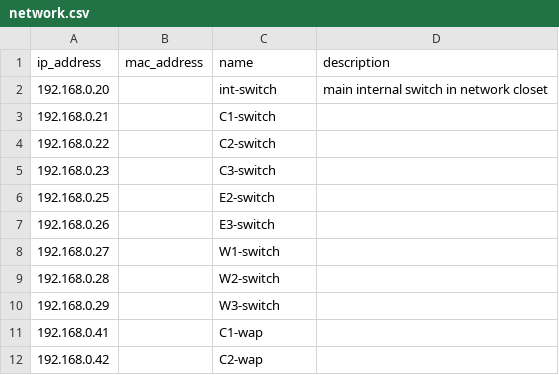
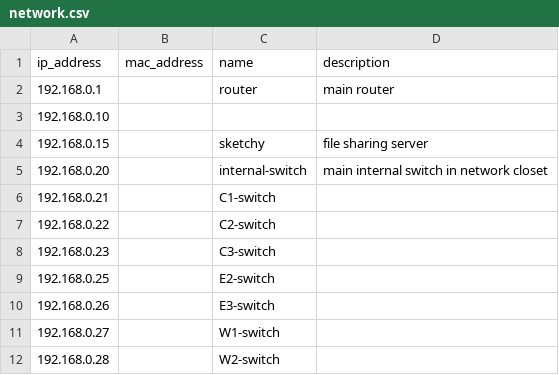
Before and after one commit to cloyne/network, a CSV file: network.csv, drawn as a sheet; only a part is shown; the shorter side is filled out with more unchanged rows.

Commit message:
made bin dir, added network topology

```diff
--- a/network.csv
+++ b/network.csv
@@ -1,3 +1,6 @@
 ip_address,mac_address,name,description
-192.168.0.20,,int-switch,main internal switch in network closet
+192.168.0.1,,router,main router
+192.168.0.10,,,
+192.168.0.15,,sketchy,file sharing server
+192.168.0.20,,internal-switch,main internal switch in network closet
 192.168.0.21,,C1-switch,
```
Also changed, not shown: 4 other files.
